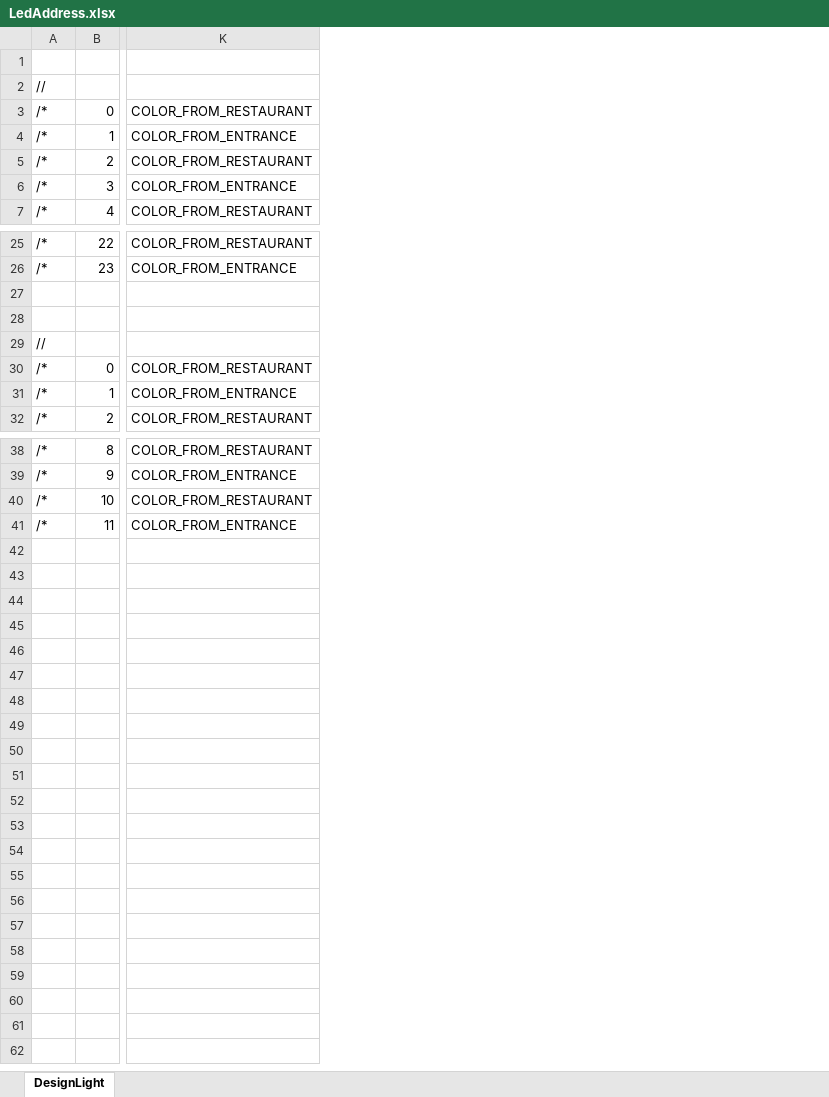
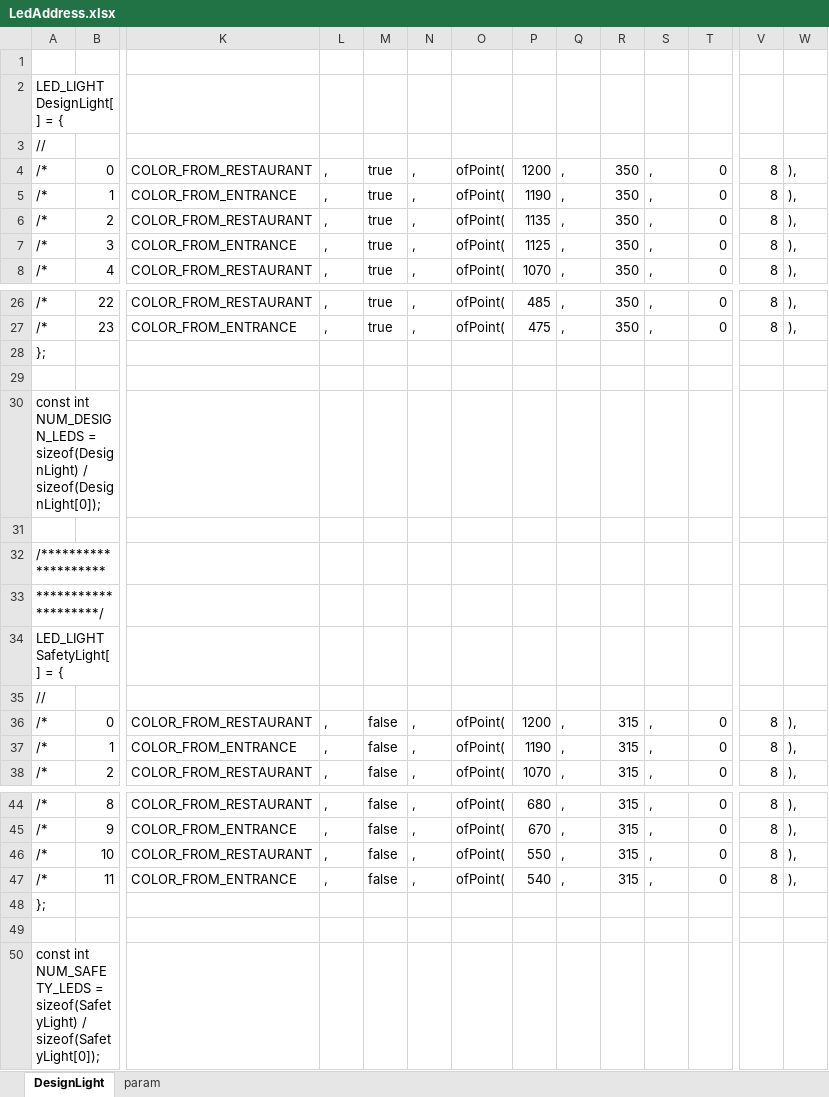
Before and after one commit to SJ-magic-work-pavilion/Pavilion_with_IchiroYamaguchi, an Excel workbook: LedAddress.xlsx, sheet DesignLight, drawn as a sheet; only a part is shown, gaps mark what is left out; values as stored, in another font and other column widths than the file's, no borders; addresses are those after the commit; rows hold the shown columns only; the diff names each change by its address in the sheet, - before the commit and + after, or states it on an @@ line.

```diff
--- a/LedAddress.xlsx (sheet DesignLight)
+++ b/LedAddress.xlsx (sheet DesignLight)
+sheet tab: param
+column L, rows 4-8: all ,; rows 26-27: , | ,; rows 36-38: all ,; rows 44-47: all ,
+column M, rows 4-8: all true; rows 26-27: true | true; rows 36-38: all false; rows 44-47: all false
+column N, rows 4-8: all ,; rows 26-27: , | ,; rows 36-38: all ,; rows 44-47: all ,
+column O, rows 4-8: all ofPoint(; rows 26-27: ofPoint( | ofPoint(; rows 36-38: all ofPoint(; rows 44-47: all ofPoint(
+column P, rows 4-8: 1200 | 1190 | 1135 | 1125 | 1070; rows 26-27: 485 | 475; rows 36-38: 1200 | 1190 | 1070; rows 44-47: 680 | 670 | 550 | 540
+column Q, rows 4-8: all ,; rows 26-27: , | ,; rows 36-38: all ,; rows 44-47: all ,
+column R, rows 4-8: all 350; rows 26-27: 350 | 350; rows 36-38: all 315; rows 44-47: all 315
+column S, rows 4-8: all ,; rows 26-27: , | ,; rows 36-38: all ,; rows 44-47: all ,
+column T, rows 4-8: all 0; rows 26-27: 0 | 0; rows 36-38: all 0; rows 44-47: all 0
+column V, rows 4-8: all 8; rows 26-27: 8 | 8; rows 36-38: all 8; rows 44-47: all 8
+column W, rows 4-8: all ),; rows 26-27: ), | ),; rows 36-38: all ),; rows 44-47: all ),
+row 2: LED_LIGHT DesignLight[] = {
+row 28: };
+row 30: const int NUM_DESIGN_LEDS = sizeof(DesignLight) / sizeof(DesignLight[0]);
+row 32: /********************
+row 33: ********************/
+row 34: LED_LIGHT SafetyLight[] = {
+row 48: };
+row 49: (empty)
+row 50: const int NUM_SAFETY_LEDS = sizeof(SafetyLight) / sizeof(SafetyLight[0]);
```
Also changed, not shown: formulas that keep their value, BlockGrouping.xlsx, BlockPattern.xlsx, 17 other files.
